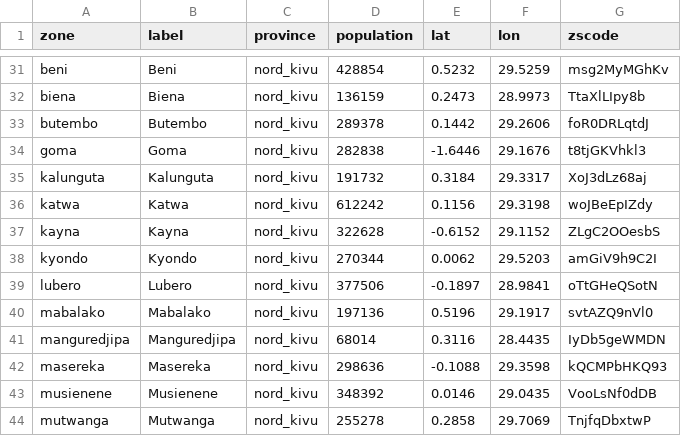
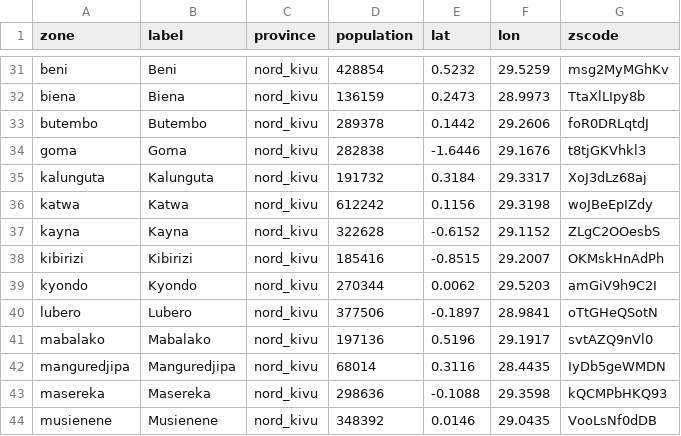
Before and after one commit to epiforecasts/BVDOutbreakSize, a CSV file: data/health_zones.csv, drawn as a sheet; only a part is shown, gaps mark what is left out; the shorter side is filled out with more unchanged rows.

Commit message:
data: advance to SitRep 193 (23 November)
Adds SitReps 191 (21 November), 192 (22 November) and 193 (23 November)
to the national, province, laboratory, province care and health-zone
streams, and moves as_of_date from 2026-11-20 to 2026-11-23. Each
report was read by two blind readers. They agreed on every fitted
value, and the province and zone scanners match both reads on every
cell.

Cases and deaths rise by exactly the printed counts on all three
reports. The isolation tiles of 191 and 192 are left out, being far
above their province paragraphs (#1266). The tile of 193 is kept. The
national 24h analysed series takes the province sums 719, 452 and 507.

SitRep 192 adds Kibirizi (Nord-Kivu) to the health-zone blocks and to
health_zones.csv. SitRep 192's Haut-Uele care paragraph repeats 191's
census, so it is listed in STALE, and its Ituri census of 68 cannot
close to 193's 347, so it is listed in MISPRINTED. The laboratory rows
come from the two blind reads, since the scanner leaves 191 and 192 out.

Co-authored-by: Sam Abbott <contact@samabbott.co.uk>

```diff
--- a/data/health_zones.csv
+++ b/data/health_zones.csv
@@ -37,2 +37,3 @@ katwa,Katwa,nord_kivu,612242,0.1156,29.3198,woJBeEpIZdy
 kayna,Kayna,nord_kivu,322628,-0.6152,29.1152,ZLgC2OOesbS
+kibirizi,Kibirizi,nord_kivu,185416,-0.8515,29.2007,OKMskHnAdPh
 kyondo,Kyondo,nord_kivu,270344,0.0062,29.5203,amGiV9h9C2I
```
Also changed, not shown: data/province_care_scanned.csv, 7 other files.
